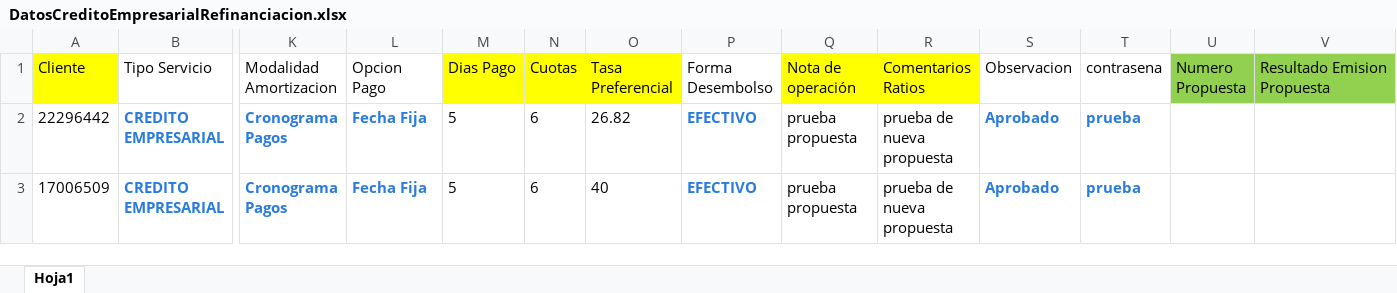
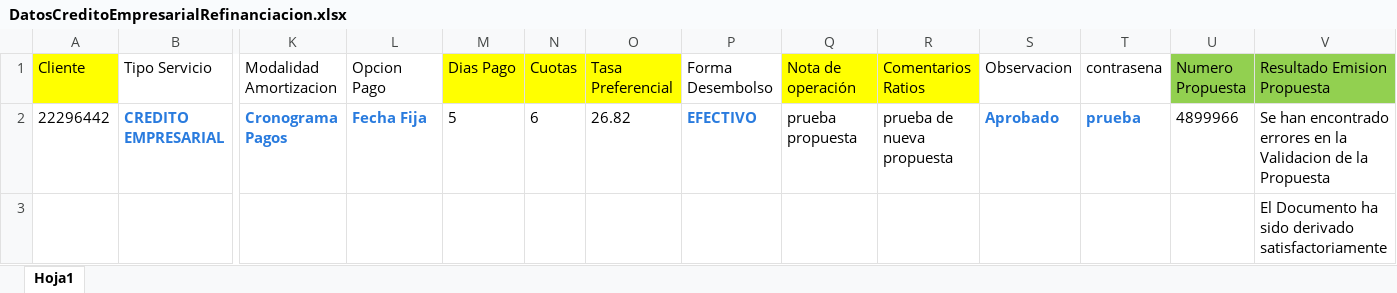
Before and after one commit to Jesus0995/CMACPiura_2022, an Excel workbook: target/DatosExcel/DatosCreditoEmpresarialRefinanciacion.xlsx, sheet Hoja1, drawn as a sheet; only a part is shown, gaps mark what is left out; values as stored, in another font and other column widths than the file's, no borders; removed rows and columns are numbered as before the commit, all else as after; rows hold the shown columns only; the diff names each change by its address in the sheet, - before the commit and + after, or states it on an @@ line.

Commit message:
proyecto integrado refinanciacion y reprogramacion 23122021

```diff
--- a/target/DatosExcel/DatosCreditoEmpresarialRefinanciacion.xlsx (sheet Hoja1)
+++ b/target/DatosExcel/DatosCreditoEmpresarialRefinanciacion.xlsx (sheet Hoja1)
-U2 (Numero Propuesta): (empty)
+U2 (Numero Propuesta): 4899966
-V2 (Resultado Emision Propuesta): (empty)
+V2 (Resultado Emision Propuesta): Se han encontrado errores en la Validacion de la Propuesta
-row 3: 17006509 | CREDITO EMPRESARIAL | Cronograma Pagos | Fecha Fija | 5 | 6 | 40 | EFECTIVO | prueba propuesta | prueba de nueva propuesta | Aprobado | prueba
+row 3:  |  |  |  |  |  |  |  |  |  |  |  |  | El Documento ha sido derivado satisfactoriamente
```
Also changed, not shown: target/DatosExcel/DatosRegistrarInformeVisitaVerificacion.xlsx, 38 other files.
